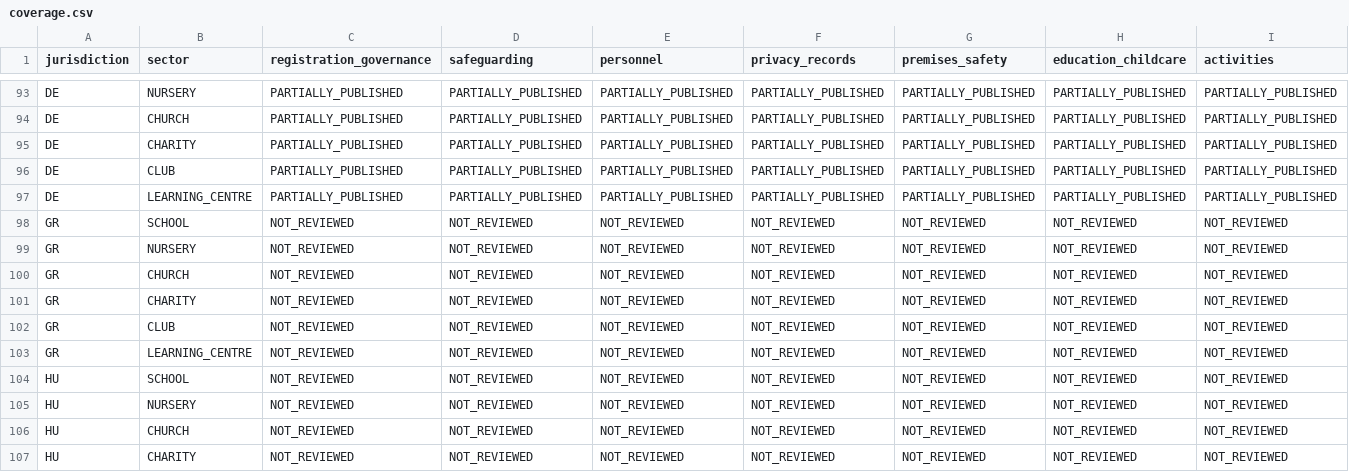
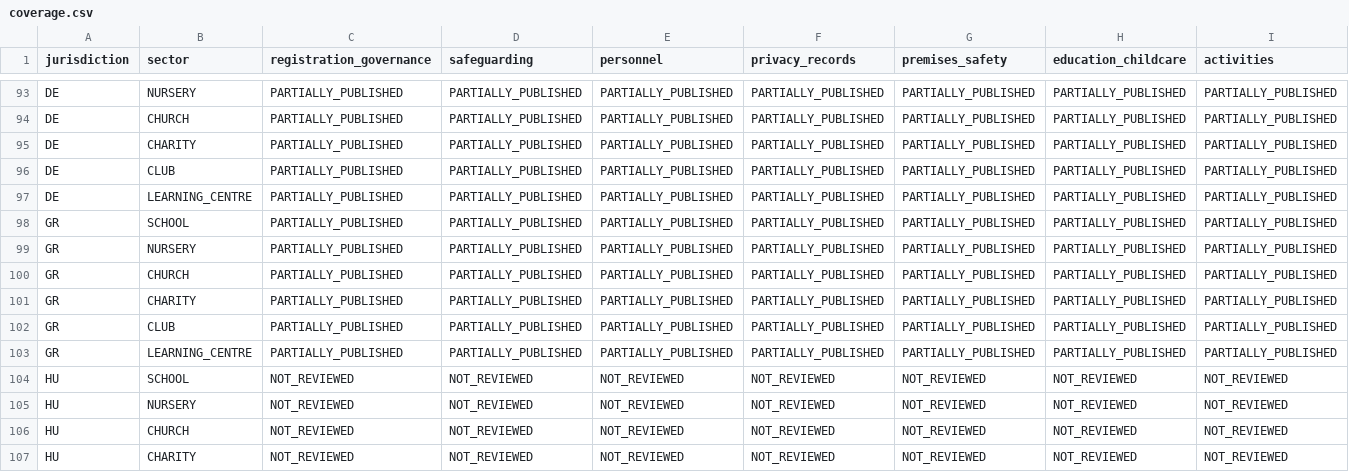
Before and after one commit to FSS-Ltd/pathway, a CSV file: docs/NexStepsV2/compliance/coverage.csv, drawn as a sheet; only a part is shown, gaps mark what is left out; removed rows and columns are numbered as before the commit, all else as after; rows hold the shown columns only; the diff names each change by its address in the sheet, - before the commit and + after, or states it on an @@ line.

Commit message:
feat(compliance): add Greece national checklist pack

```diff
--- a/docs/NexStepsV2/compliance/coverage.csv
+++ b/docs/NexStepsV2/compliance/coverage.csv
-row 98: GR | SCHOOL | NOT_REVIEWED | NOT_REVIEWED | NOT_REVIEWED | NOT_REVIEWED | NOT_REVIEWED | NOT_REVIEWED | NOT_REVIEWED
-row 99: GR | NURSERY | NOT_REVIEWED | NOT_REVIEWED | NOT_REVIEWED | NOT_REVIEWED | NOT_REVIEWED | NOT_REVIEWED | NOT_REVIEWED
-row 100: GR | CHURCH | NOT_REVIEWED | NOT_REVIEWED | NOT_REVIEWED | NOT_REVIEWED | NOT_REVIEWED | NOT_REVIEWED | NOT_REVIEWED
-row 101: GR | CHARITY | NOT_REVIEWED | NOT_REVIEWED | NOT_REVIEWED | NOT_REVIEWED | NOT_REVIEWED | NOT_REVIEWED | NOT_REVIEWED
-row 102: GR | CLUB | NOT_REVIEWED | NOT_REVIEWED | NOT_REVIEWED | NOT_REVIEWED | NOT_REVIEWED | NOT_REVIEWED | NOT_REVIEWED
-row 103: GR | LEARNING_CENTRE | NOT_REVIEWED | NOT_REVIEWED | NOT_REVIEWED | NOT_REVIEWED | NOT_REVIEWED | NOT_REVIEWED | NOT_REVIEWED
+row 98: GR | SCHOOL | PARTIALLY_PUBLISHED | PARTIALLY_PUBLISHED | PARTIALLY_PUBLISHED | PARTIALLY_PUBLISHED | PARTIALLY_PUBLISHED | PARTIALLY_PUBLISHED | PARTIALLY_PUBLISHED
+row 99: GR | NURSERY | PARTIALLY_PUBLISHED | PARTIALLY_PUBLISHED | PARTIALLY_PUBLISHED | PARTIALLY_PUBLISHED | PARTIALLY_PUBLISHED | PARTIALLY_PUBLISHED | PARTIALLY_PUBLISHED
+row 100: GR | CHURCH | PARTIALLY_PUBLISHED | PARTIALLY_PUBLISHED | PARTIALLY_PUBLISHED | PARTIALLY_PUBLISHED | PARTIALLY_PUBLISHED | PARTIALLY_PUBLISHED | PARTIALLY_PUBLISHED
+row 101: GR | CHARITY | PARTIALLY_PUBLISHED | PARTIALLY_PUBLISHED | PARTIALLY_PUBLISHED | PARTIALLY_PUBLISHED | PARTIALLY_PUBLISHED | PARTIALLY_PUBLISHED | PARTIALLY_PUBLISHED
+row 102: GR | CLUB | PARTIALLY_PUBLISHED | PARTIALLY_PUBLISHED | PARTIALLY_PUBLISHED | PARTIALLY_PUBLISHED | PARTIALLY_PUBLISHED | PARTIALLY_PUBLISHED | PARTIALLY_PUBLISHED
+row 103: GR | LEARNING_CENTRE | PARTIALLY_PUBLISHED | PARTIALLY_PUBLISHED | PARTIALLY_PUBLISHED | PARTIALLY_PUBLISHED | PARTIALLY_PUBLISHED | PARTIALLY_PUBLISHED | PARTIALLY_PUBLISHED
```
Also changed, not shown: docs/NexStepsV2/compliance/jurisdictions.csv, 16 other files.
